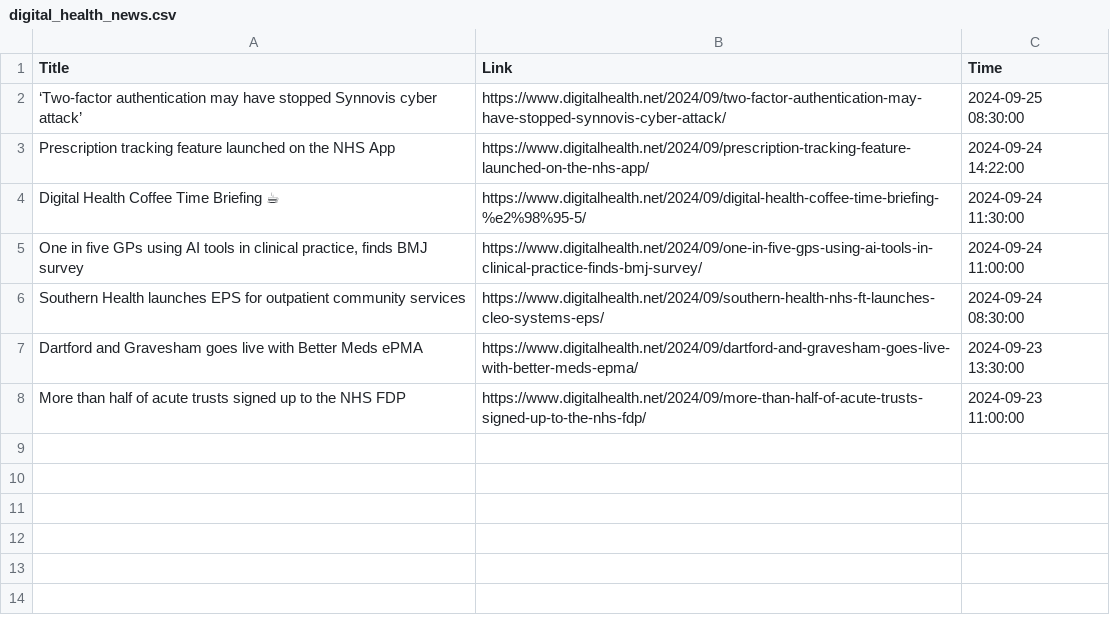
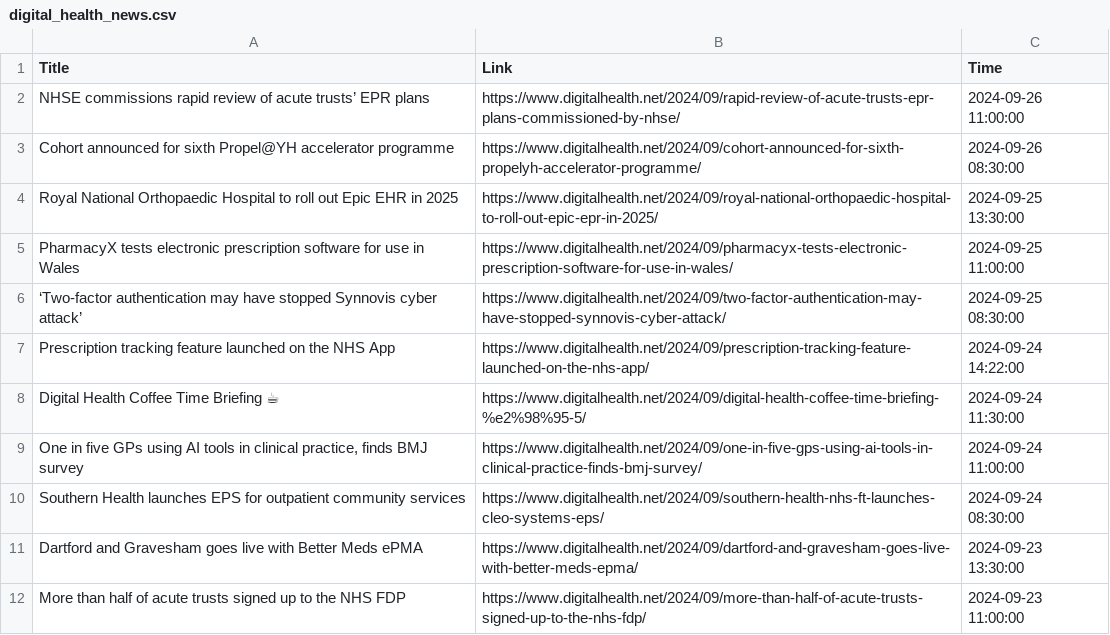
Before and after one commit to nuancedtire/mead, a CSV file: databases/digital_health_news.csv, drawn as a sheet; the diff names each change by its address in the sheet, - before the commit and + after, or states it on an @@ line.

```diff
--- a/databases/digital_health_news.csv
+++ b/databases/digital_health_news.csv
+row 2: NHSE commissions rapid review of acute trusts’ EPR plans | https://www.digitalhealth.net/2024/09/rapid-review-of-acute-trusts-epr-plans-commissioned-by-nhse/ | 2024-09-26 11:00:00
+row 3: Cohort announced for sixth Propel@YH accelerator programme | https://www.digitalhealth.net/2024/09/cohort-announced-for-sixth-propelyh-accelerator-programme/ | 2024-09-26 08:30:00
+row 4: Royal National Orthopaedic Hospital to roll out Epic EHR in 2025 | https://www.digitalhealth.net/2024/09/royal-national-orthopaedic-hospital-to-roll-out-epic-epr-in-2025/ | 2024-09-25 13:30:00
+row 5: PharmacyX tests electronic prescription software for use in Wales | https://www.digitalhealth.net/2024/09/pharmacyx-tests-electronic-prescription-software-for-use-in-wales/ | 2024-09-25 11:00:00
```
Also changed, not shown: 11 other files.
